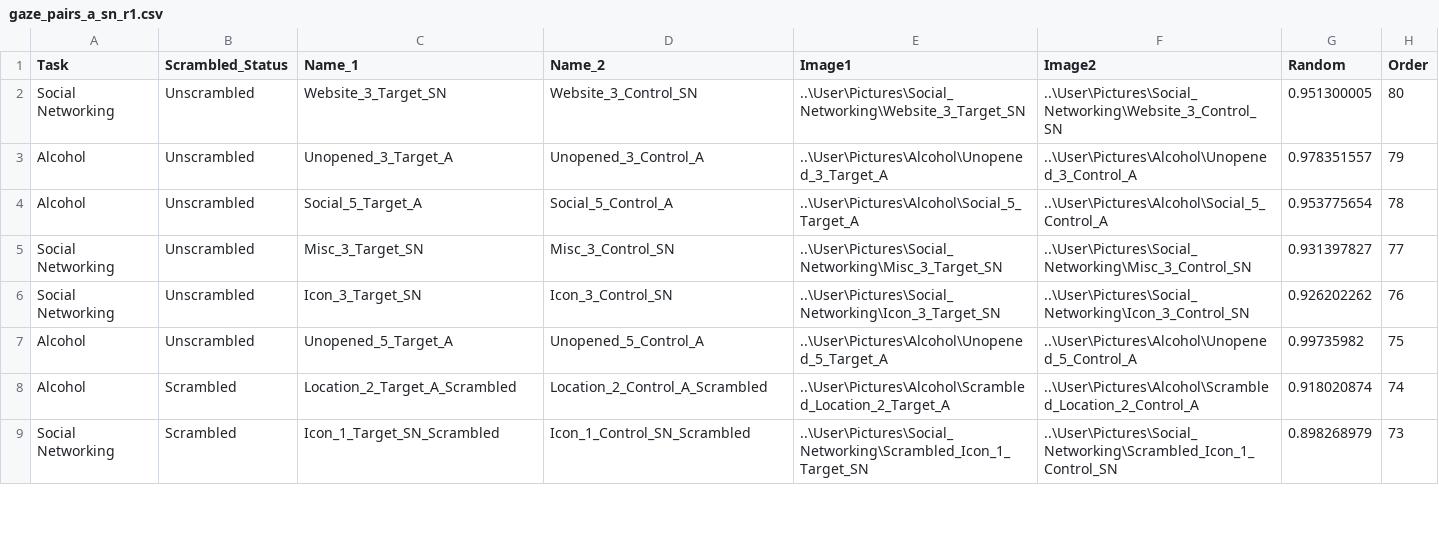
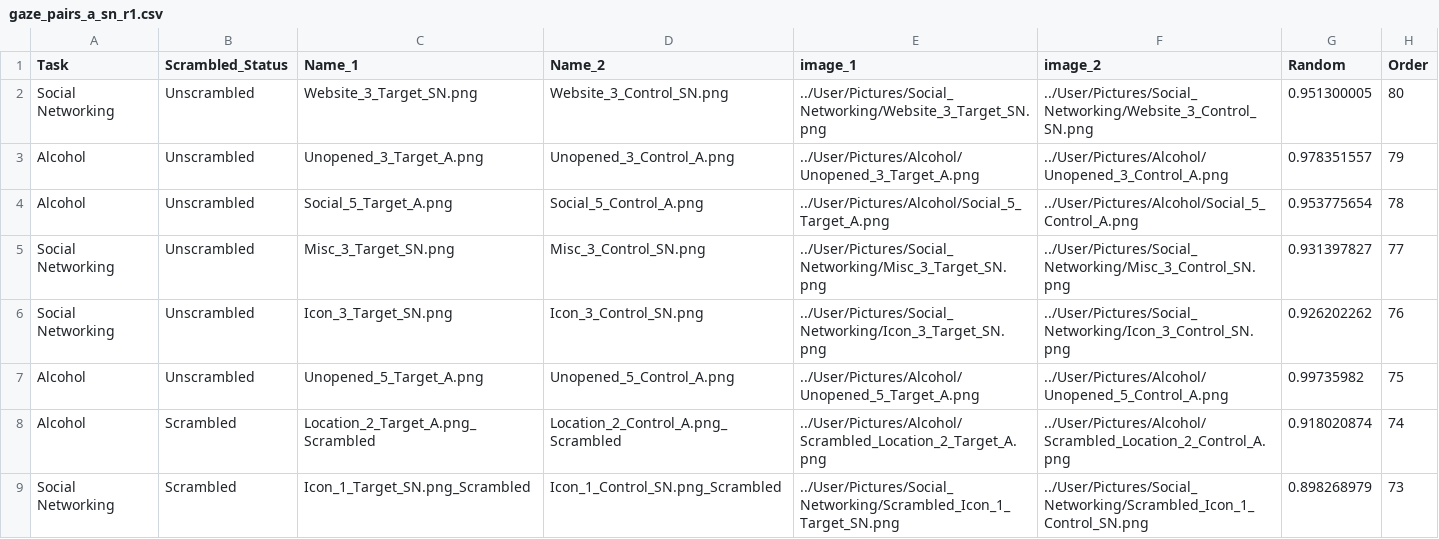
Before and after one commit to jmcrscollab/msc-project, a CSV file: User/Projects/gaze_1/gaze_pairs_a_sn_r1.csv, drawn as a sheet; only a part is shown; the diff covers the shown part only.

```diff
--- a/User/Projects/gaze_1/gaze_pairs_a_sn_r1.csv
+++ b/User/Projects/gaze_1/gaze_pairs_a_sn_r1.csv
@@ -1,9 +1,9 @@
-Task,Scrambled_Status,Name_1,Name_2,Image1,Image2,Random,Order,
-Social Networking,Unscrambled,Website_3_Target_SN,Website_3_Control_SN,..\User\Pictures\Social_Networking\Website_3_Target_SN,..\User\Pictures\Social_Networking\Website_3_Control_SN,0.951300005,80,
-Alcohol,Unscrambled,Unopened_3_Target_A,Unopened_3_Control_A,..\User\Pictures\Alcohol\Unopened_3_Target_A,..\User\Pictures\Alcohol\Unopened_3_Control_A,0.978351557,79,
-Alcohol,Unscrambled,Social_5_Target_A,Social_5_Control_A,..\User\Pictures\Alcohol\Social_5_Target_A,..\User\Pictures\Alcohol\Social_5_Control_A,0.953775654,78,
-Social Networking,Unscrambled,Misc_3_Target_SN,Misc_3_Control_SN,..\User\Pictures\Social_Networking\Misc_3_Target_SN,..\User\Pictures\Social_Networking\Misc_3_Control_SN,0.931397827,77,
-Social Networking,Unscrambled,Icon_3_Target_SN,Icon_3_Control_SN,..\User\Pictures\Social_Networking\Icon_3_Target_SN,..\User\Pictures\Social_Networking\Icon_3_Control_SN,0.926202262,76,
-Alcohol,Unscrambled,Unopened_5_Target_A,Unopened_5_Control_A,..\User\Pictures\Alcohol\Unopened_5_Target_A,..\User\Pictures\Alcohol\Unopened_5_Control_A,0.99735982,75,
-Alcohol,Scrambled,Location_2_Target_A_Scrambled,Location_2_Control_A_Scrambled,..\User\Pictures\Alcohol\Scrambled_Location_2_Target_A,..\User\Pictures\Alcohol\Scrambled_Location_2_Control_A,0.918020874,74,
-Social Networking,Scrambled,Icon_1_Target_SN_Scrambled,Icon_1_Control_SN_Scrambled,..\User\Pictures\Social_Networking\Scrambled_Icon_1_Target_SN,..\User\Pictures\Social_Networking\Scrambled_Icon_1_Control_SN,0.898268979,73,
+Task,Scrambled_Status,Name_1,Name_2,image_1,image_2,Random,Order,
+Social Networking,Unscrambled,Website_3_Target_SN.png,Website_3_Control_SN.png,../User/Pictures/Social_Networking/Website_3_Target_SN.png,../User/Pictures/Social_Networking/Website_3_Control_SN.png,0.951300005,80,
+Alcohol,Unscrambled,Unopened_3_Target_A.png,Unopened_3_Control_A.png,../User/Pictures/Alcohol/Unopened_3_Target_A.png,../User/Pictures/Alcohol/Unopened_3_Control_A.png,0.978351557,79,
+Alcohol,Unscrambled,Social_5_Target_A.png,Social_5_Control_A.png,../User/Pictures/Alcohol/Social_5_Target_A.png,../User/Pictures/Alcohol/Social_5_Control_A.png,0.953775654,78,
+Social Networking,Unscrambled,Misc_3_Target_SN.png,Misc_3_Control_SN.png,../User/Pictures/Social_Networking/Misc_3_Target_SN.png,../User/Pictures/Social_Networking/Misc_3_Control_SN.png,0.931397827,77,
+Social Networking,Unscrambled,Icon_3_Target_SN.png,Icon_3_Control_SN.png,../User/Pictures/Social_Networking/Icon_3_Target_SN.png,../User/Pictures/Social_Networking/Icon_3_Control_SN.png,0.926202262,76,
+Alcohol,Unscrambled,Unopened_5_Target_A.png,Unopened_5_Control_A.png,../User/Pictures/Alcohol/Unopened_5_Target_A.png,../User/Pictures/Alcohol/Unopened_5_Control_A.png,0.99735982,75,
+Alcohol,Scrambled,Location_2_Target_A.png_Scrambled,Location_2_Control_A.png_Scrambled,../User/Pictures/Alcohol/Scrambled_Location_2_Target_A.png,../User/Pictures/Alcohol/Scrambled_Location_2_Control_A.png,0.918020874,74,
+Social Networking,Scrambled,Icon_1_Target_SN.png_Scrambled,Icon_1_Control_SN.png_Scrambled,../User/Pictures/Social_Networking/Scrambled_Icon_1_Target_SN.png,../User/Pictures/Social_Networking/Scrambled_Icon_1_Control_SN.png,0.898268979,73,
```
Also changed, not shown: 128 edited cells elsewhere in this file, User/Projects/gaze_1/gaze_pairs_a_sn_1.csv, User/Projects/gaze_1/gaze_pairs_a_sn_2.csv, 5 other files.
